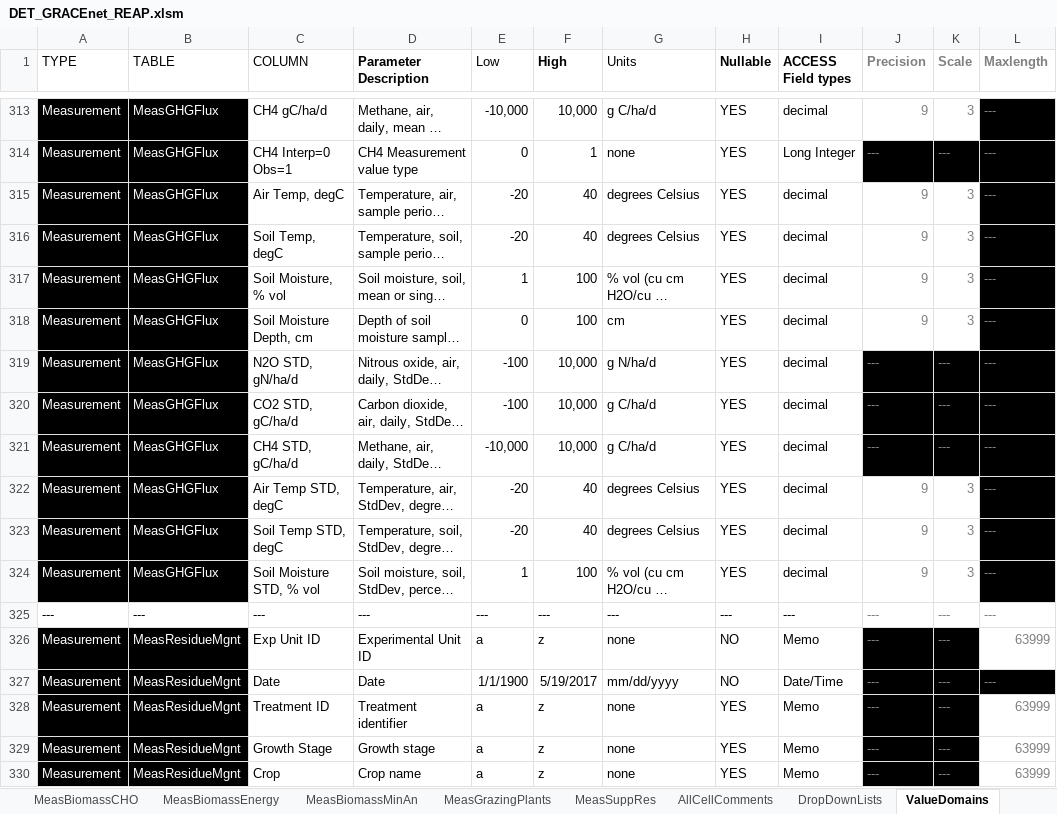
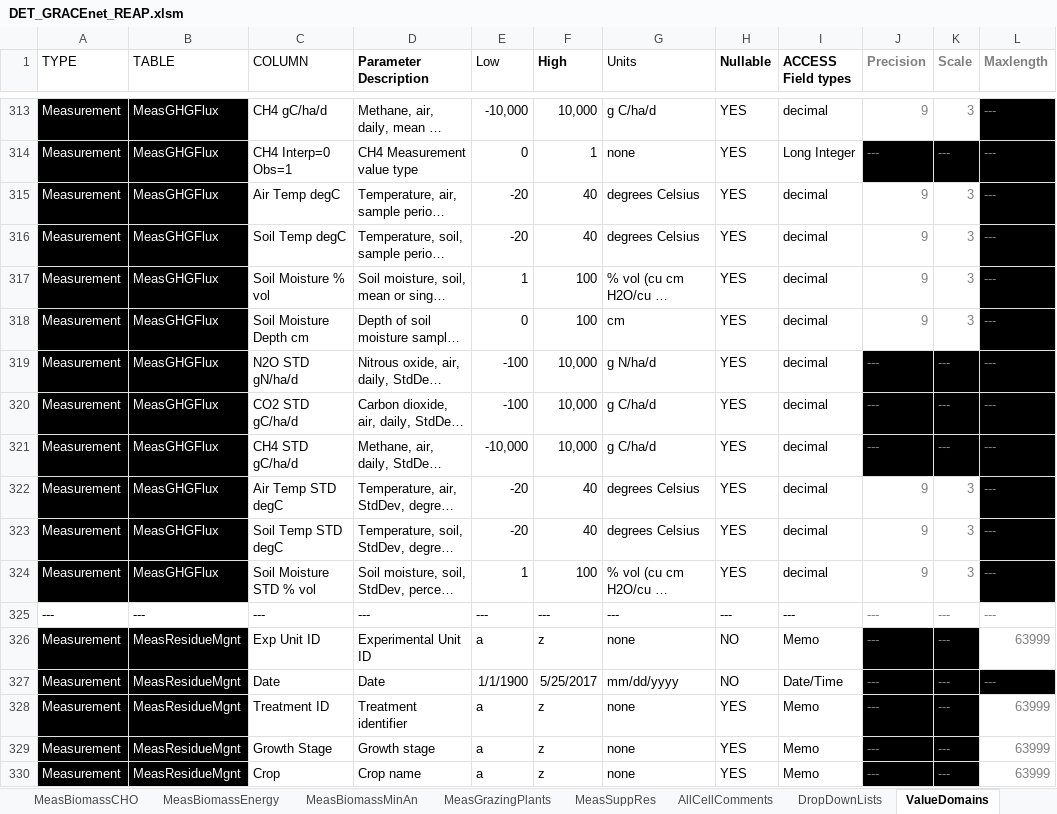
Before and after one commit to ARS-PDI/agcros-det, an Excel workbook: DET_GRACEnet_REAP.xlsm, sheet ValueDomains, drawn as a sheet; only a part is shown, gaps mark what is left out; long unchanged cells end in …; values as stored, in another font and other column widths than the file's, no borders; the diff covers the shown part only; the diff names each change by its address in the sheet, - before the commit and + after, or states it on an @@ line.

Commit message:
Removed commas from column headers.

```diff
--- a/DET_GRACEnet_REAP.xlsm (sheet ValueDomains)
+++ b/DET_GRACEnet_REAP.xlsm (sheet ValueDomains)
-C315 (COLUMN): Air Temp, degC
+C315 (COLUMN): Air Temp degC
-C316 (COLUMN): Soil Temp, degC
+C316 (COLUMN): Soil Temp degC
-C317 (COLUMN): Soil Moisture, % vol
+C317 (COLUMN): Soil Moisture % vol
-C318 (COLUMN): Soil Moisture Depth, cm
+C318 (COLUMN): Soil Moisture Depth cm
-C319 (COLUMN): N2O STD, gN/ha/d
+C319 (COLUMN): N2O STD gN/ha/d
-C320 (COLUMN): CO2 STD, gC/ha/d
+C320 (COLUMN): CO2 STD gC/ha/d
-C321 (COLUMN): CH4 STD, gC/ha/d
+C321 (COLUMN): CH4 STD gC/ha/d
-C322 (COLUMN): Air Temp STD, degC
+C322 (COLUMN): Air Temp STD degC
-C323 (COLUMN): Soil Temp STD, degC
+C323 (COLUMN): Soil Temp STD degC
-C324 (COLUMN): Soil Moisture STD, % vol
+C324 (COLUMN): Soil Moisture STD % vol
-F327 (High): 5/19/2017
+F327 (High): 5/25/2017
```
Also changed, not shown: 298 edited cells elsewhere in this sheet, sheet ValidationData, sheet MeasBiomassMinAn, sheet MeasSoilChem, sheet MeasResidueMgnt, sheet MeasGrazingPlants, sheet MeasBiomassCHO, 16 more sheets, charts or pictures.
